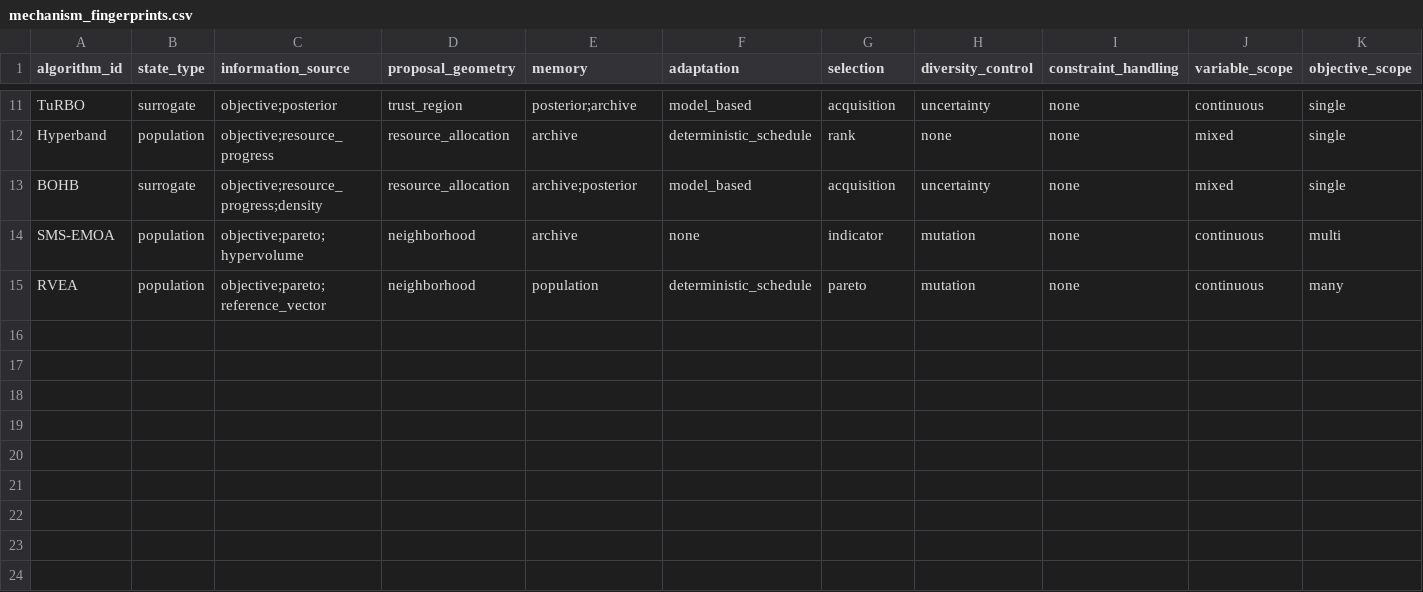
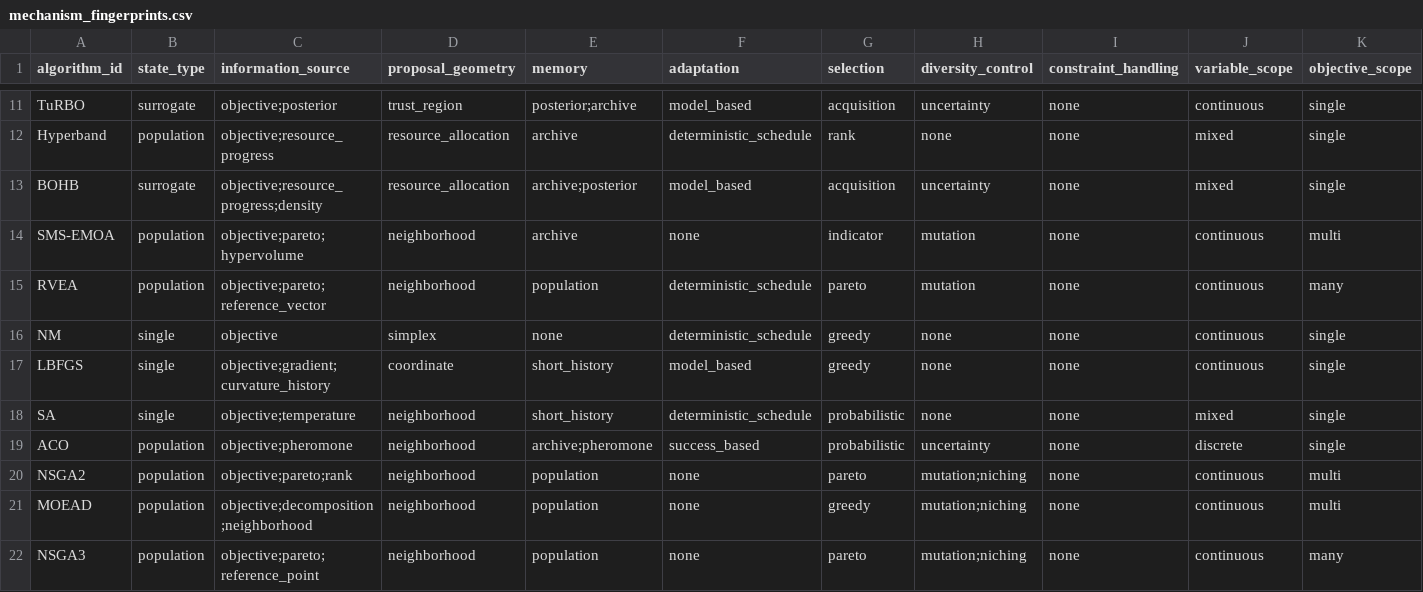
Before and after one commit to Arithmetic-Power-Geometry/Optimization-Algorithm-Atlas, a CSV file: evidence/mechanism_fingerprints.csv, drawn as a sheet; only a part is shown, gaps mark what is left out; rows hold the shown columns only; the diff names each change by its address in the sheet, - before the commit and + after, or states it on an @@ line.

Commit message:
Expand fingerprints across classical and multiobjective methods

```diff
--- a/evidence/mechanism_fingerprints.csv
+++ b/evidence/mechanism_fingerprints.csv
+row 16: NM | single | objective | simplex | none | deterministic_schedule | greedy | none | none | continuous | single
+row 17: LBFGS | single | objective;gradient;curvature_history | coordinate | short_history | model_based | greedy | none | none | continuous | single
+row 18: SA | single | objective;temperature | neighborhood | short_history | deterministic_schedule | probabilistic | none | none | mixed | single
+row 19: ACO | population | objective;pheromone | neighborhood | archive;pheromone | success_based | probabilistic | uncertainty | none | discrete | single
+row 20: NSGA2 | population | objective;pareto;rank | neighborhood | population | none | pareto | mutation;niching | none | continuous | multi
+row 21: MOEAD | population | objective;decomposition;neighborhood | neighborhood | population | none | greedy | mutation;niching | none | continuous | multi
+row 22: NSGA3 | population | objective;pareto;reference_point | neighborhood | population | none | pareto | mutation;niching | none | continuous | many
```
